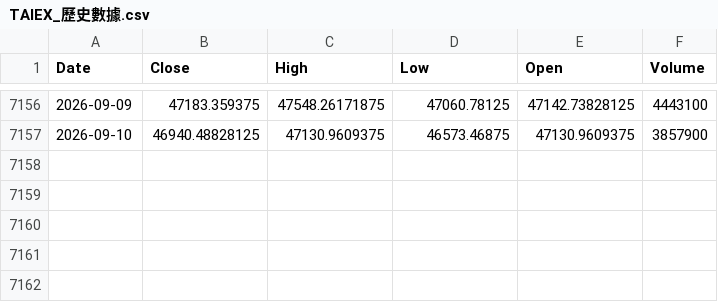
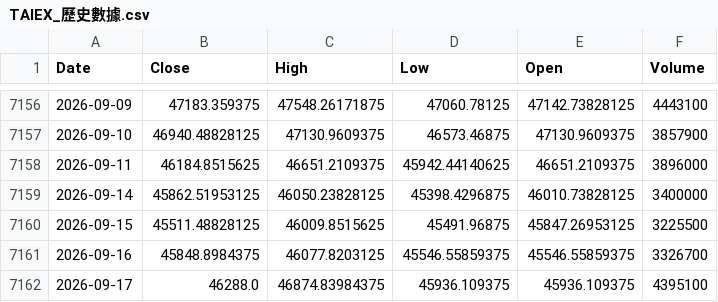
Before and after one commit to klee6153/my-stock-quant, a CSV file: TAIEX_歷史數據.csv, drawn as a sheet; only a part is shown, gaps mark what is left out.

```diff
--- a/TAIEX_歷史數據.csv
+++ b/TAIEX_歷史數據.csv
@@ -7157 +7157,6 @@ Date,Close,High,Low,Open,Volume
 2026-09-10,46940.48828125,47130.9609375,46573.46875,47130.9609375,3857900
+2026-09-11,46184.8515625,46651.2109375,45942.44140625,46651.2109375,3896000
+2026-09-14,45862.51953125,46050.23828125,45398.4296875,46010.73828125,3400000
+2026-09-15,45511.48828125,46009.8515625,45491.96875,45847.26953125,3225500
+2026-09-16,45848.8984375,46077.8203125,45546.55859375,45546.55859375,3326700
+2026-09-17,46288.0,46874.83984375,45936.109375,45936.109375,4395100
```
Also changed, not shown: 1 other file.
